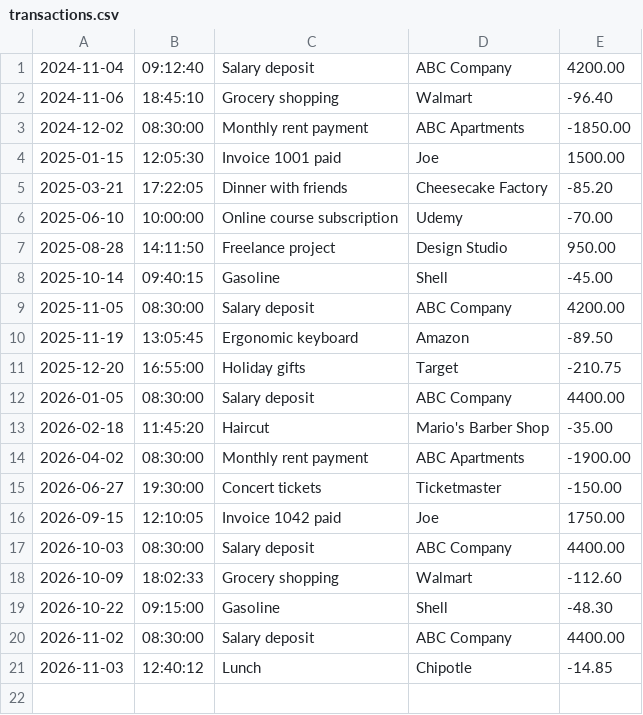
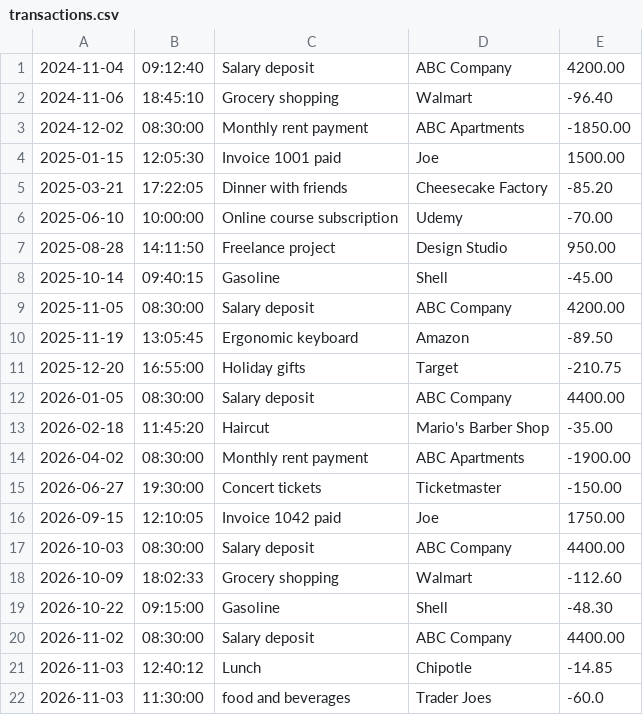
Before and after one commit to KaleabCodes25/accounting-ledger, a CSV file: transactions.csv, drawn as a sheet; the diff names each change by its address in the sheet, - before the commit and + after, or states it on an @@ line.

Commit message:
feat: - created the make payment feature - ask the user for the required information, then save the payment information to the "transactions.csv".

```diff
--- a/transactions.csv
+++ b/transactions.csv
+row 22: 2026-11-03 | 11:30:00 | food and beverages | Trader Joes | -60.0
```
Also changed, not shown: 1 other file.
